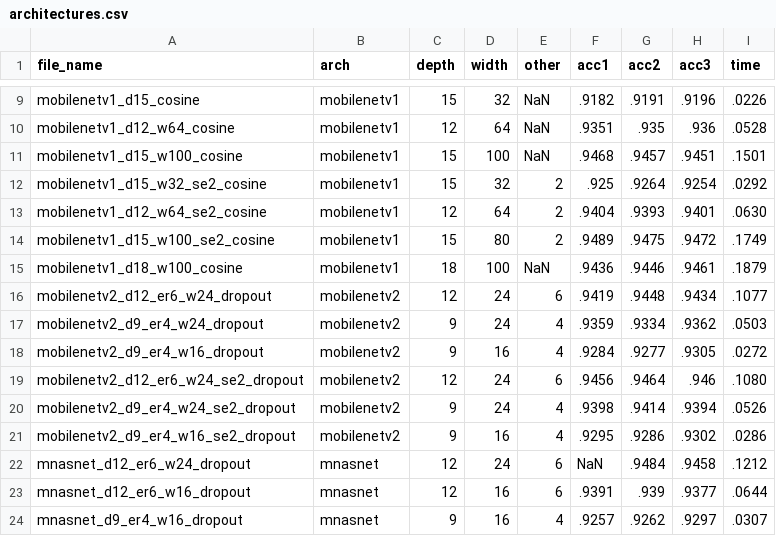
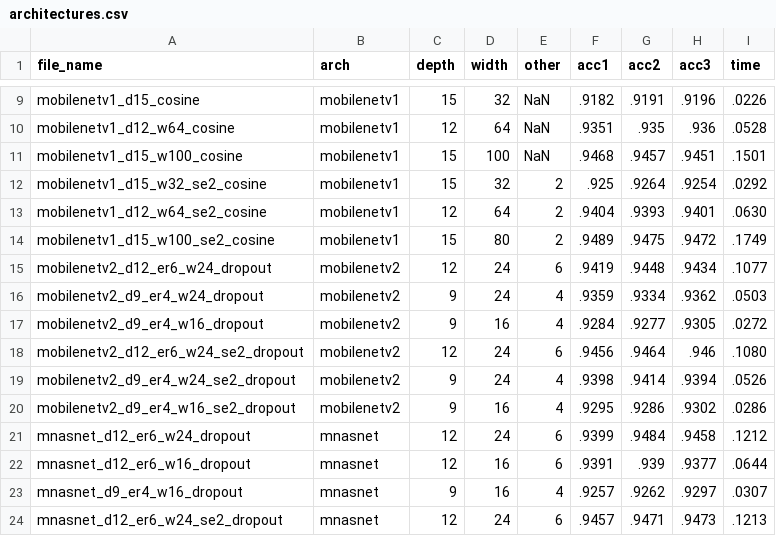
Before and after one commit to NatGr/Master_Thesis, a CSV file: training_from_scratch/architectures.csv, drawn as a sheet; only a part is shown, gaps mark what is left out; the shorter side is filled out with more unchanged rows.

```diff
--- a/training_from_scratch/architectures.csv
+++ b/training_from_scratch/architectures.csv
@@ -14,3 +14,2 @@ mobilenetv1_d12_w64_se2_cosine,mobilenetv1,12,64,2,.9404,.9393,.9401,.0630
 mobilenetv1_d15_w100_se2_cosine,mobilenetv1,15,80,2,.9489,.9475,.9472,.1749
-mobilenetv1_d18_w100_cosine,mobilenetv1,18,100,NaN,.9436,.9446,.9461,.1879
 mobilenetv2_d12_er6_w24_dropout,mobilenetv2,12,24,6,.9419,.9448,.9434,.1077
@@ -21,3 +20,3 @@ mobilenetv2_d9_er4_w24_se2_dropout,mobilenetv2,9,24,4,.9398,.9414,.9394,.0526
 mobilenetv2_d9_er4_w16_se2_dropout,mobilenetv2,9,16,4,.9295,.9286,.9302,.0286
-mnasnet_d12_er6_w24_dropout,mnasnet,12,24,6,NaN,.9484,.9458,.1212
+mnasnet_d12_er6_w24_dropout,mnasnet,12,24,6,.9399,.9484,.9458,.1212
 mnasnet_d12_er6_w16_dropout,mnasnet,12,16,6,.9391,.939,.9377,.0644
```
Also changed, not shown: 2 other files.
